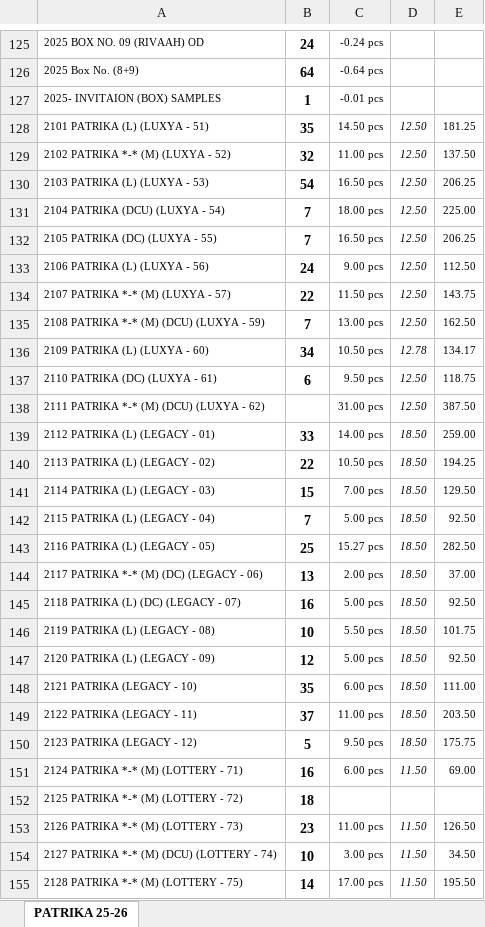
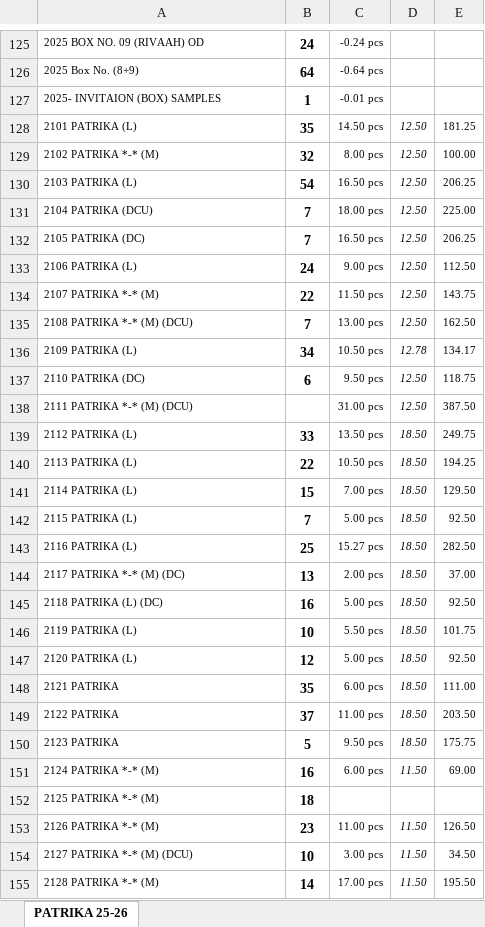
Before and after one commit to jyoti-creative-cards/jyoti-cards-stock-management-streamlit-app, an Excel workbook: data/website stock.xlsx, sheet PATRIKA 25-26, drawn as a sheet; only a part is shown, gaps mark what is left out; values as stored, in another font and other column widths than the file's, no borders; the diff covers the shown part only; the diff names each change by its address in the sheet, - before the commit and + after, or states it on an @@ line.

Commit message:
apoorva 5feb@5.53

```diff
--- a/data/website stock.xlsx (sheet PATRIKA 25-26)
+++ b/data/website stock.xlsx (sheet PATRIKA 25-26)
-A128: 2101 PATRIKA (L) (LUXYA - 51)
+A128: 2101 PATRIKA (L)
-A129: 2102 PATRIKA *-* (M) (LUXYA - 52)
+A129: 2102 PATRIKA *-* (M)
-C129: 11.00 pcs
+C129: 8.00 pcs
-E129: 137.50
+E129: 100.00
-A130: 2103 PATRIKA (L) (LUXYA - 53)
+A130: 2103 PATRIKA (L)
-A131: 2104 PATRIKA (DCU) (LUXYA - 54)
+A131: 2104 PATRIKA (DCU)
-A132: 2105 PATRIKA (DC) (LUXYA - 55)
+A132: 2105 PATRIKA (DC)
-A133: 2106 PATRIKA (L) (LUXYA - 56)
+A133: 2106 PATRIKA (L)
-A134: 2107 PATRIKA *-* (M) (LUXYA - 57)
+A134: 2107 PATRIKA *-* (M)
-A135: 2108 PATRIKA *-* (M) (DCU) (LUXYA - 59)
+A135: 2108 PATRIKA *-* (M) (DCU)
-A136: 2109 PATRIKA (L) (LUXYA - 60)
+A136: 2109 PATRIKA (L)
-A137: 2110 PATRIKA (DC) (LUXYA - 61)
+A137: 2110 PATRIKA (DC)
-A138: 2111 PATRIKA *-* (M) (DCU) (LUXYA - 62)
+A138: 2111 PATRIKA *-* (M) (DCU)
-A139: 2112 PATRIKA (L) (LEGACY - 01)
+A139: 2112 PATRIKA (L)
-C139: 14.00 pcs
+C139: 13.50 pcs
-E139: 259.00
+E139: 249.75
-A140: 2113 PATRIKA (L) (LEGACY - 02)
+A140: 2113 PATRIKA (L)
-A141: 2114 PATRIKA (L) (LEGACY - 03)
+A141: 2114 PATRIKA (L)
-A142: 2115 PATRIKA (L) (LEGACY - 04)
+A142: 2115 PATRIKA (L)
-A143: 2116 PATRIKA (L) (LEGACY - 05)
+A143: 2116 PATRIKA (L)
-A144: 2117 PATRIKA *-* (M) (DC) (LEGACY - 06)
+A144: 2117 PATRIKA *-* (M) (DC)
-A145: 2118 PATRIKA (L) (DC) (LEGACY - 07)
+A145: 2118 PATRIKA (L) (DC)
-A146: 2119 PATRIKA (L) (LEGACY - 08)
+A146: 2119 PATRIKA (L)
-A147: 2120 PATRIKA (L) (LEGACY - 09)
+A147: 2120 PATRIKA (L)
-A148: 2121 PATRIKA (LEGACY - 10)
+A148: 2121 PATRIKA
-A149: 2122 PATRIKA (LEGACY - 11)
+A149: 2122 PATRIKA
-A150: 2123 PATRIKA (LEGACY - 12)
+A150: 2123 PATRIKA
-A151: 2124 PATRIKA *-* (M) (LOTTERY - 71)
+A151: 2124 PATRIKA *-* (M)
-A152: 2125 PATRIKA *-* (M) (LOTTERY - 72)
+A152: 2125 PATRIKA *-* (M)
-A153: 2126 PATRIKA *-* (M) (LOTTERY - 73)
+A153: 2126 PATRIKA *-* (M)
-A154: 2127 PATRIKA *-* (M) (DCU) (LOTTERY - 74)
+A154: 2127 PATRIKA *-* (M) (DCU)
-A155: 2128 PATRIKA *-* (M) (LOTTERY - 75)
+A155: 2128 PATRIKA *-* (M)
```
Also changed, not shown: 768 edited cells elsewhere in this sheet.
